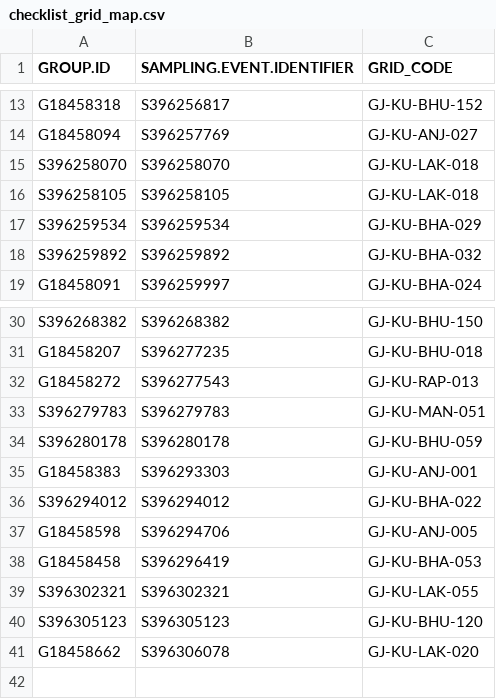
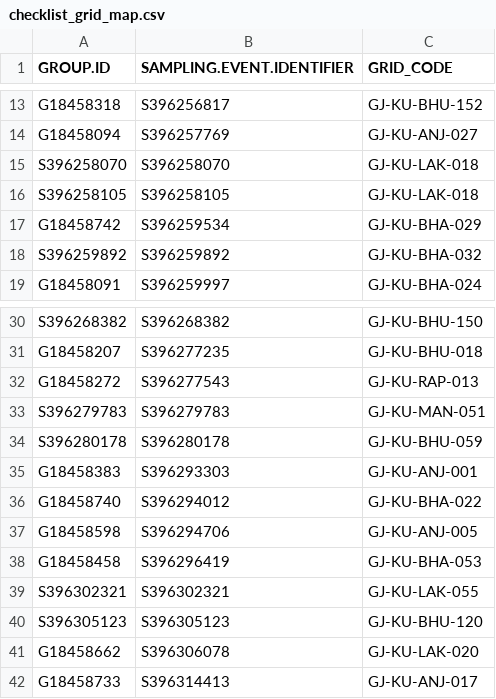
Before and after one commit to birdcountindia/pmc-dashboard, a CSV file: years/2026/protocol/checklist_grid_map.csv, drawn as a sheet; only a part is shown, gaps mark what is left out.

```diff
--- a/years/2026/protocol/checklist_grid_map.csv
+++ b/years/2026/protocol/checklist_grid_map.csv
@@ -16,3 +16,3 @@ S396258070,S396258070,GJ-KU-LAK-018
 S396258105,S396258105,GJ-KU-LAK-018
-S396259534,S396259534,GJ-KU-BHA-029
+G18458742,S396259534,GJ-KU-BHA-029
 S396259892,S396259892,GJ-KU-BHA-032
@@ -35,3 +35,3 @@ S396280178,S396280178,GJ-KU-BHU-059
 G18458383,S396293303,GJ-KU-ANJ-001
-S396294012,S396294012,GJ-KU-BHA-022
+G18458740,S396294012,GJ-KU-BHA-022
 G18458598,S396294706,GJ-KU-ANJ-005
@@ -41 +41,2 @@ S396305123,S396305123,GJ-KU-BHU-120
 G18458662,S396306078,GJ-KU-LAK-020
+G18458733,S396314413,GJ-KU-ANJ-017
```
Also changed, not shown: years/2026/checklist_grid_map.csv, years/2026/nonprotocol/checklist_grid_map.csv, 33 other files.
